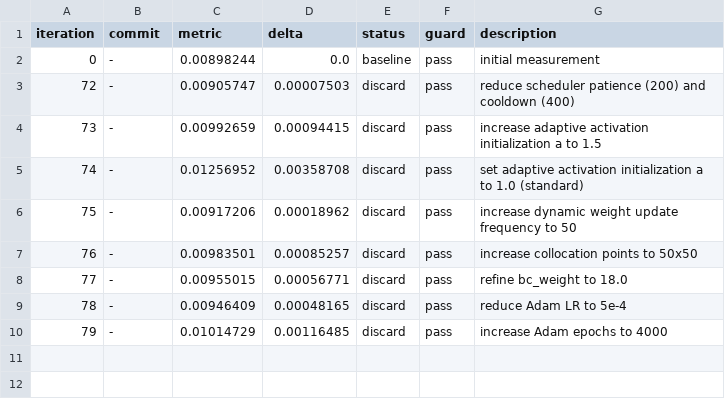
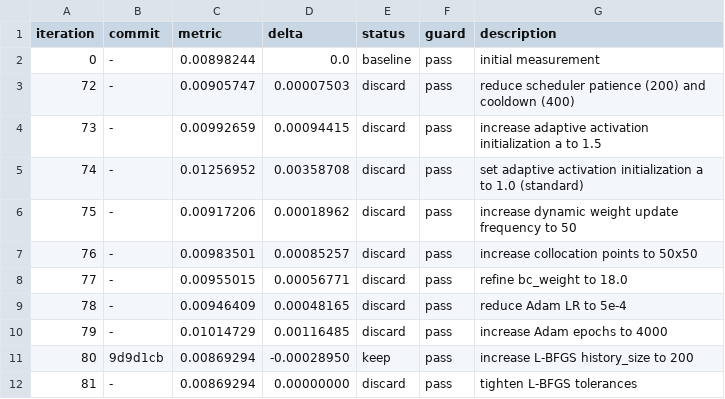
Before and after one commit to Eaglw/PINN-tesi, a TSV file: heat2dmini/autoresearch-results.tsv, drawn as a sheet; the diff names each change by its address in the sheet, - before the commit and + after, or states it on an @@ line.

```diff
--- a/heat2dmini/autoresearch-results.tsv
+++ b/heat2dmini/autoresearch-results.tsv
+row 11: 80 | 9d9d1cb | 0.00869294 | -0.00028950 | keep | pass | increase L-BFGS history_size to 200
+row 12: 81 | - | 0.00869294 | 0.00000000 | discard | pass | tighten L-BFGS tolerances
```
Also changed, not shown: heat2dmini/mini_results.csv, 4 other files.
